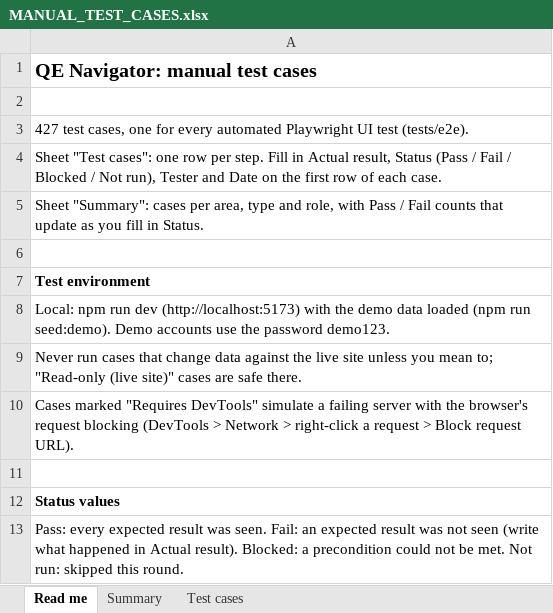
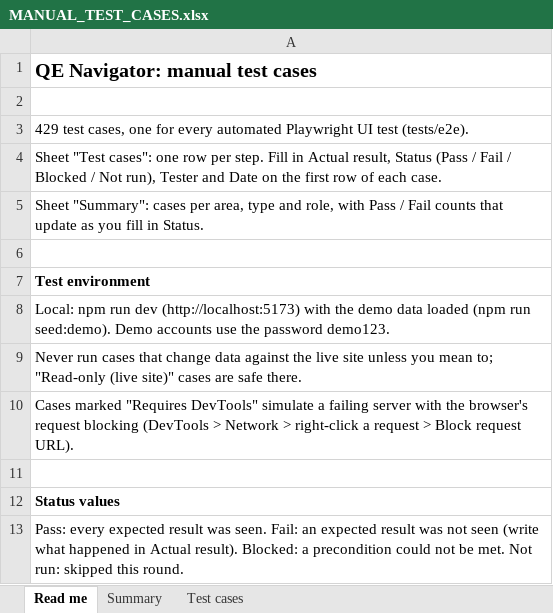
Before and after one commit to therevelator/irongate-qa-navigator-platform, an Excel workbook: docs/testing/MANUAL_TEST_CASES.xlsx, sheet Read me, drawn as a sheet; values as stored, in another font and other column widths than the file's, no borders; the diff names each change by its address in the sheet, - before the commit and + after, or states it on an @@ line.

```diff
--- a/docs/testing/MANUAL_TEST_CASES.xlsx (sheet Read me)
+++ b/docs/testing/MANUAL_TEST_CASES.xlsx (sheet Read me)
-A3: 427 test cases,…
+A3: 429 test cases,…
```
Also changed, not shown: sheet Test cases, sheet Summary, 19 other files.
